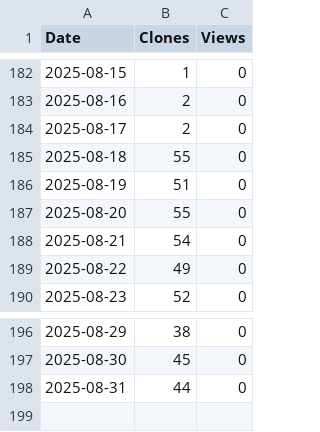
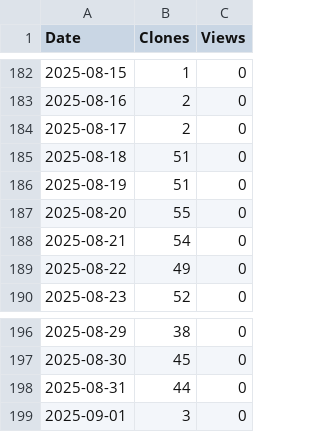
Before and after one commit to XingzhenChen/Test_TrafficInfo, a CSV file: TrafficPlot/Test_TrafficInfo.csv, drawn as a sheet; only a part is shown, gaps mark what is left out.

```diff
--- a/TrafficPlot/Test_TrafficInfo.csv
+++ b/TrafficPlot/Test_TrafficInfo.csv
@@ -184,3 +184,3 @@ Date,Clones,Views
 2025-08-17,2,0
-2025-08-18,55,0
+2025-08-18,51,0
 2025-08-19,51,0
@@ -198 +198,2 @@ Date,Clones,Views
 2025-08-31,44,0
+2025-09-01,3,0
```
Also changed, not shown: 1 other file.
